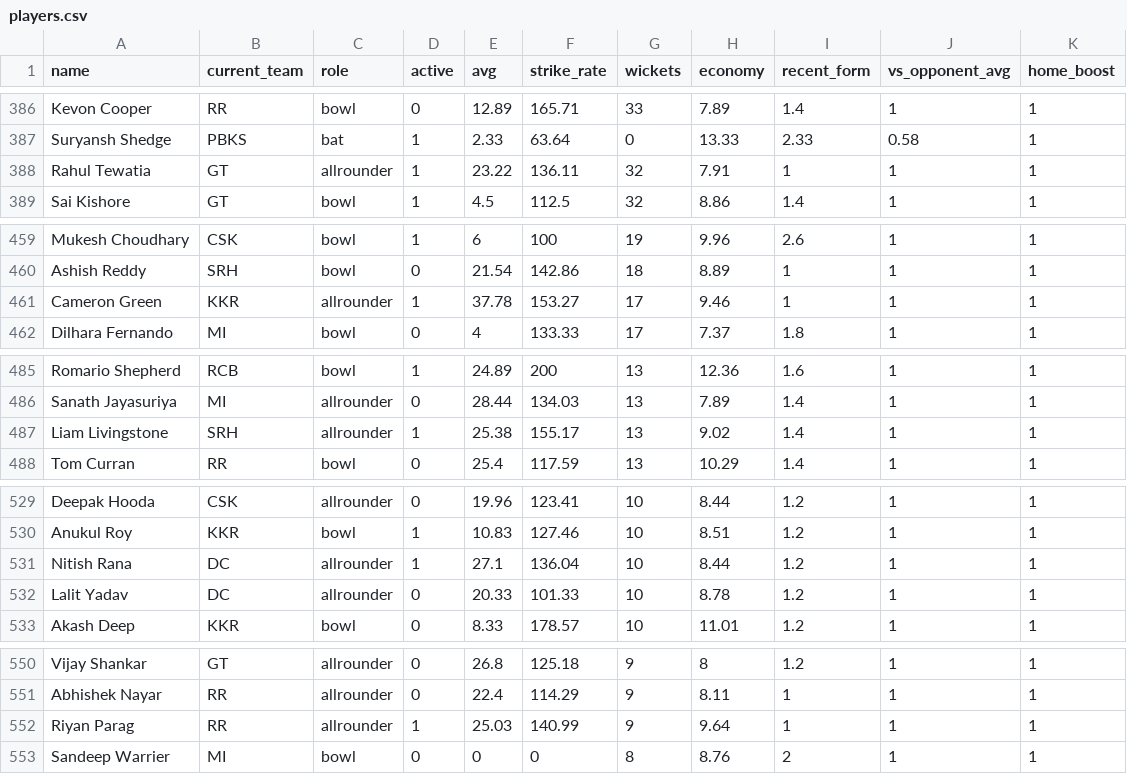
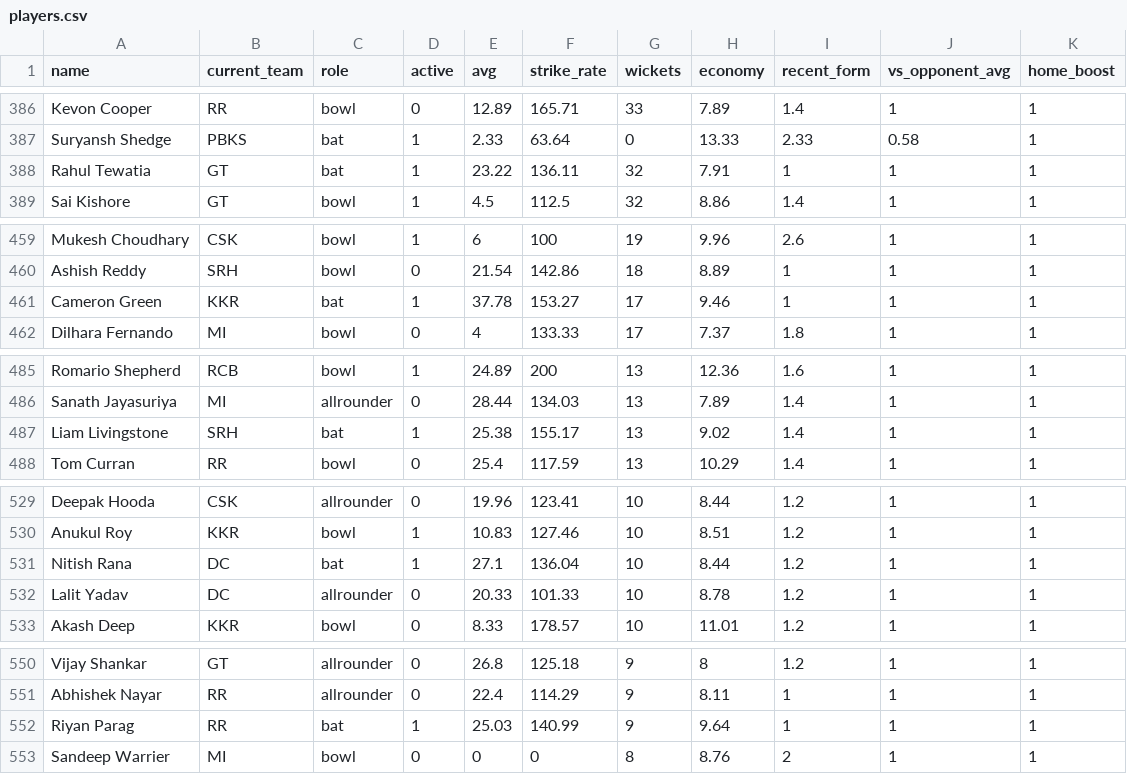
Before and after one commit to inkspilledmedia/ipl-system, a CSV file: data/players.csv, drawn as a sheet; only a part is shown, gaps mark what is left out; the diff covers the shown part only.

```diff
--- a/data/players.csv
+++ b/data/players.csv
@@ -387,3 +387,3 @@ Kevon Cooper,RR,bowl,0,12.89,165.71,33,7.89,1.4,1,1
 Suryansh Shedge,PBKS,bat,1,2.33,63.64,0,13.33,2.33,0.58,1
-Rahul Tewatia,GT,allrounder,1,23.22,136.11,32,7.91,1,1,1
+Rahul Tewatia,GT,bat,1,23.22,136.11,32,7.91,1,1,1
 Sai Kishore,GT,bowl,1,4.5,112.5,32,8.86,1.4,1,1
@@ -460,3 +460,3 @@ Mukesh Choudhary,CSK,bowl,1,6,100,19,9.96,2.6,1,1
 Ashish Reddy,SRH,bowl,0,21.54,142.86,18,8.89,1,1,1
-Cameron Green,KKR,allrounder,1,37.78,153.27,17,9.46,1,1,1
+Cameron Green,KKR,bat,1,37.78,153.27,17,9.46,1,1,1
 Dilhara Fernando,MI,bowl,0,4,133.33,17,7.37,1.8,1,1
@@ -486,3 +486,3 @@ Romario Shepherd,RCB,bowl,1,24.89,200,13,12.36,1.6,1,1
 Sanath Jayasuriya,MI,allrounder,0,28.44,134.03,13,7.89,1.4,1,1
-Liam Livingstone,SRH,allrounder,1,25.38,155.17,13,9.02,1.4,1,1
+Liam Livingstone,SRH,bat,1,25.38,155.17,13,9.02,1.4,1,1
 Tom Curran,RR,bowl,0,25.4,117.59,13,10.29,1.4,1,1
@@ -530,3 +530,3 @@ Deepak Hooda,CSK,allrounder,0,19.96,123.41,10,8.44,1.2,1,1
 Anukul Roy,KKR,bowl,1,10.83,127.46,10,8.51,1.2,1,1
-Nitish Rana,DC,allrounder,1,27.1,136.04,10,8.44,1.2,1,1
+Nitish Rana,DC,bat,1,27.1,136.04,10,8.44,1.2,1,1
 Lalit Yadav,DC,allrounder,0,20.33,101.33,10,8.78,1.2,1,1
@@ -551,3 +551,3 @@ Vijay Shankar,GT,allrounder,0,26.8,125.18,9,8,1.2,1,1
 Abhishek Nayar,RR,allrounder,0,22.4,114.29,9,8.11,1,1,1
-Riyan Parag,RR,allrounder,1,25.03,140.99,9,9.64,1,1,1
+Riyan Parag,RR,bat,1,25.03,140.99,9,9.64,1,1,1
 Sandeep Warrier,MI,bowl,0,0,0,8,8.76,2,1,1
```
Also changed, not shown: 20 edited cells elsewhere in this file.
